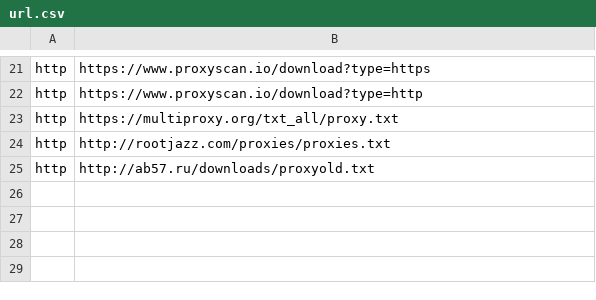
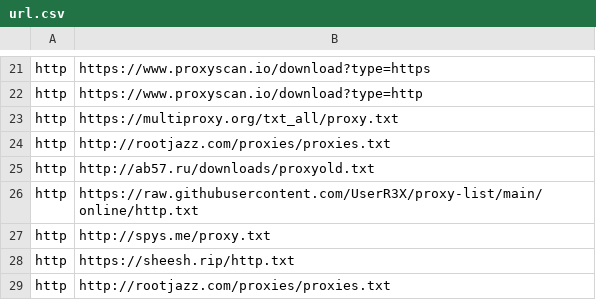
Before and after one commit to HyperBeats/XProxy, a CSV file: data/url.csv, drawn as a sheet; only a part is shown, gaps mark what is left out.

Commit message:
some useless url

```diff
--- a/data/url.csv
+++ b/data/url.csv
@@ -25 +25,5 @@ http,http://rootjazz.com/proxies/proxies.txt
 http,http://ab57.ru/downloads/proxyold.txt
+http,https://raw.githubusercontent.com/UserR3X/proxy-list/main/online/http.txt
+http,http://spys.me/proxy.txt
+http,https://sheesh.rip/http.txt
+http,http://rootjazz.com/proxies/proxies.txt
```
